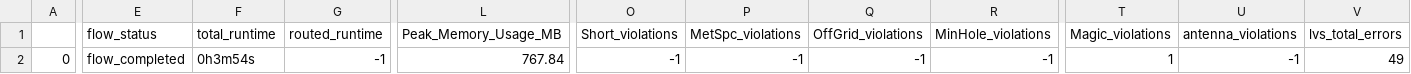
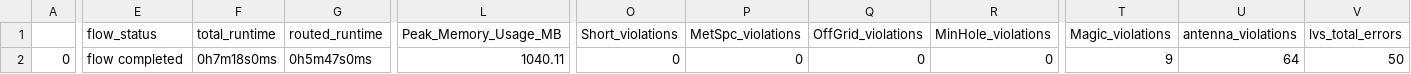
Before and after one commit to efabless/caravel, a CSV file: signoff/mgmt_protect/final_summary_report.csv, drawn as a sheet; only a part is shown, gaps mark what is left out; the diff covers the shown part only; the diff names each change by its address in the sheet, - before the commit and + after, or states it on an @@ line.

Commit message:
mgmt_protect updated

```diff
--- a/signoff/mgmt_protect/final_summary_report.csv
+++ b/signoff/mgmt_protect/final_summary_report.csv
-E2 (flow_status): flow_completed
+E2 (flow_status): flow completed
-F2 (total_runtime): 0h3m54s
+F2 (total_runtime): 0h7m18s0ms
-G2 (routed_runtime): -1
+G2 (routed_runtime): 0h5m47s0ms
-L2 (Peak_Memory_Usage_MB): 767.84
+L2 (Peak_Memory_Usage_MB): 1040.11
-O2 (Short_violations): -1
+O2 (Short_violations): 0
-P2 (MetSpc_violations): -1
+P2 (MetSpc_violations): 0
-Q2 (OffGrid_violations): -1
+Q2 (OffGrid_violations): 0
-R2 (MinHole_violations): -1
+R2 (MinHole_violations): 0
-T2 (Magic_violations): 1
+T2 (Magic_violations): 9
-U2 (antenna_violations): -1
+U2 (antenna_violations): 64
-V2 (lvs_total_errors): 49
+V2 (lvs_total_errors): 50
```
Also changed, not shown: 14 edited cells elsewhere in this file, 12 other files.
